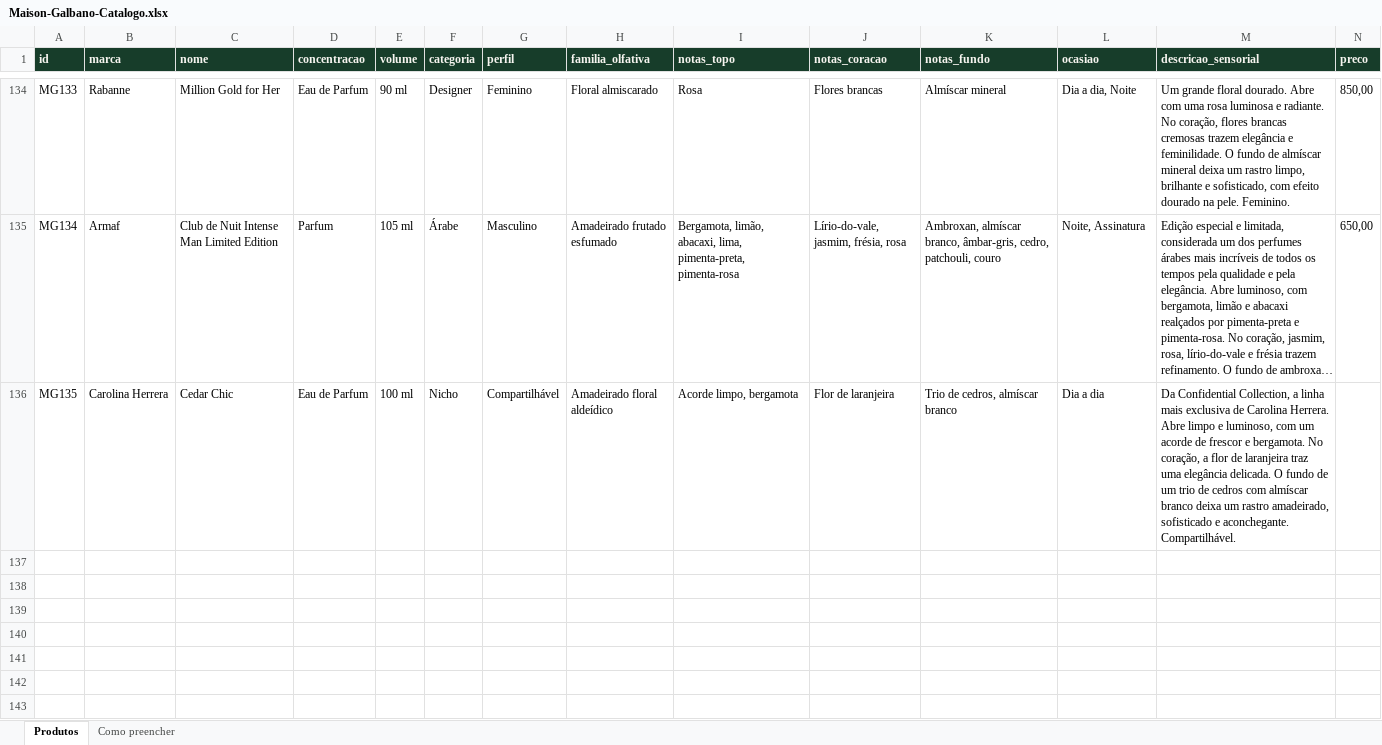
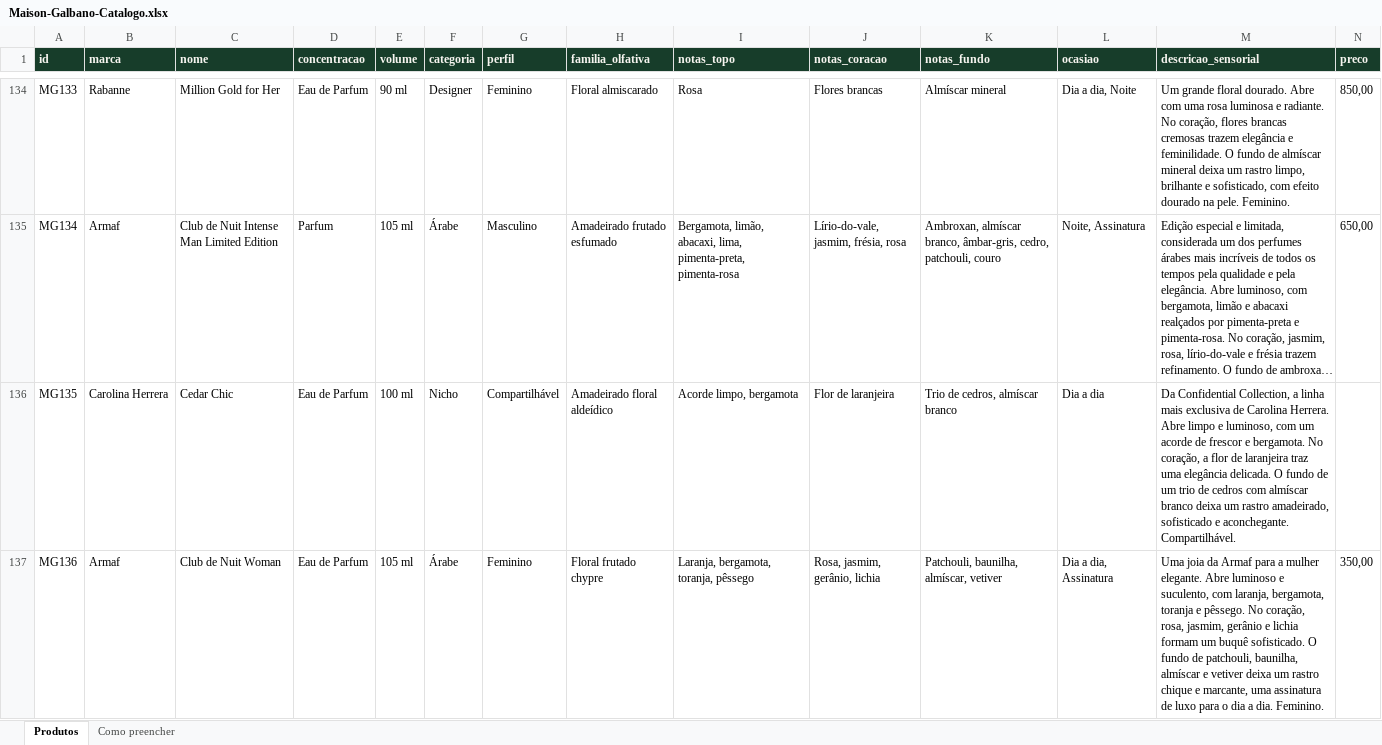
Before and after one commit to MaisonGalbano/catalogo-maison-galbano, an Excel workbook: modelos/Maison-Galbano-Catalogo.xlsx, sheet Produtos, drawn as a sheet; only a part is shown, gaps mark what is left out; long unchanged cells end in …; values as stored, in another font and other column widths than the file's, no borders; rows hold the shown columns only; the diff names each change by its address in the sheet, - before the commit and + after, or states it on an @@ line.

Commit message:
Foto: Armaf Club de Nuit Woman (MG136)

```diff
--- a/modelos/Maison-Galbano-Catalogo.xlsx (sheet Produtos)
+++ b/modelos/Maison-Galbano-Catalogo.xlsx (sheet Produtos)
+row 137: MG136 | Armaf | Club de Nuit Woman | Eau de Parfum | 105 ml | Árabe | Feminino | Floral frutado chypre | Laranja, bergamota, toranja, pêssego | Rosa, jasmim, gerânio, lichia | Patchouli, baunilha, almíscar, vetiver | Dia a dia, Assinatura | Uma joia da Armaf para a mulher elegante. Abre luminoso e suculento, com laranja, bergamota, toranja e pêssego. No coração, rosa, jasmim, gerânio e lichia formam um buquê sofisticado. O fundo de patchouli, baunilha, almíscar e vetiver deixa um rastro chique e marcante, uma assinatura de luxo para o dia a dia. Feminino. | 350,00
```
Also changed, not shown: 2 other files.
